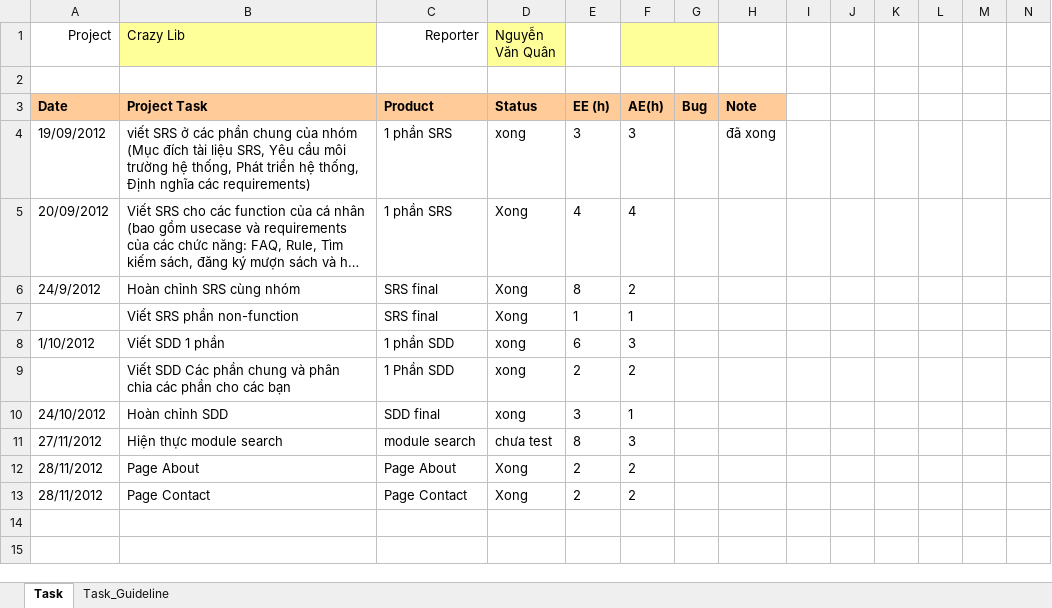
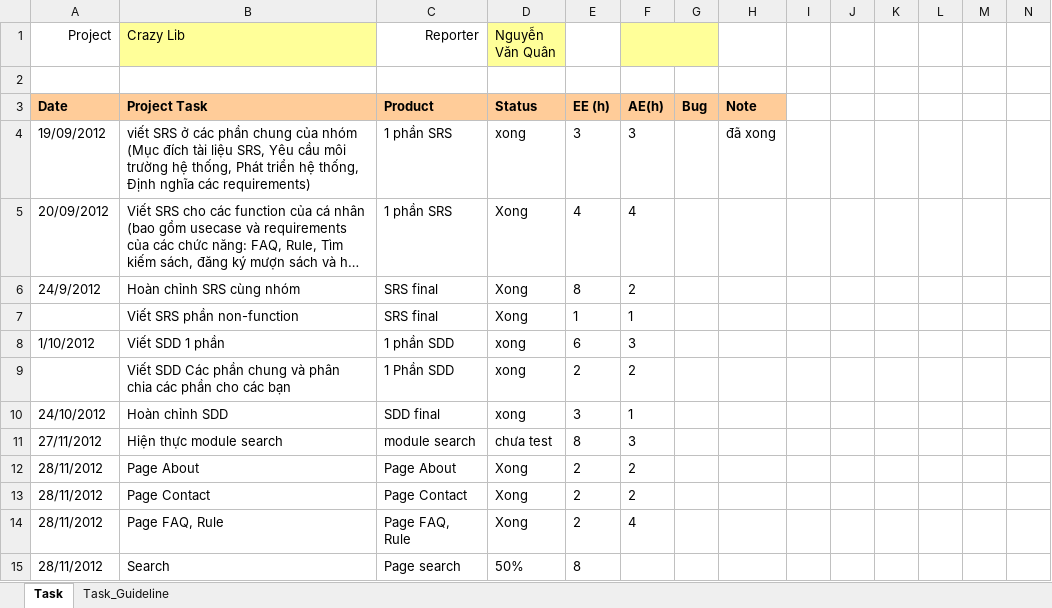
Before and after one commit to kudo108/crazylib, an Excel workbook: BaoCaoCaNhan/Weekly_Report_Quan.xlsx, sheet Task, drawn as a sheet; only a part is shown; long unchanged cells end in …; values as stored, in another font and other column widths than the file's, no borders; rows hold the shown columns only; the diff names each change by its address in the sheet, - before the commit and + after, or states it on an @@ line.

Commit message:
search module

```diff
--- a/BaoCaoCaNhan/Weekly_Report_Quan.xlsx (sheet Task)
+++ b/BaoCaoCaNhan/Weekly_Report_Quan.xlsx (sheet Task)
+row 14: 28/11/2012 | Page FAQ, Rule | Page FAQ, Rule | Xong | 2 | 4
+row 15: 28/11/2012 | Search | Page search | 50% | 8
```
Also changed, not shown: 5 other files.
